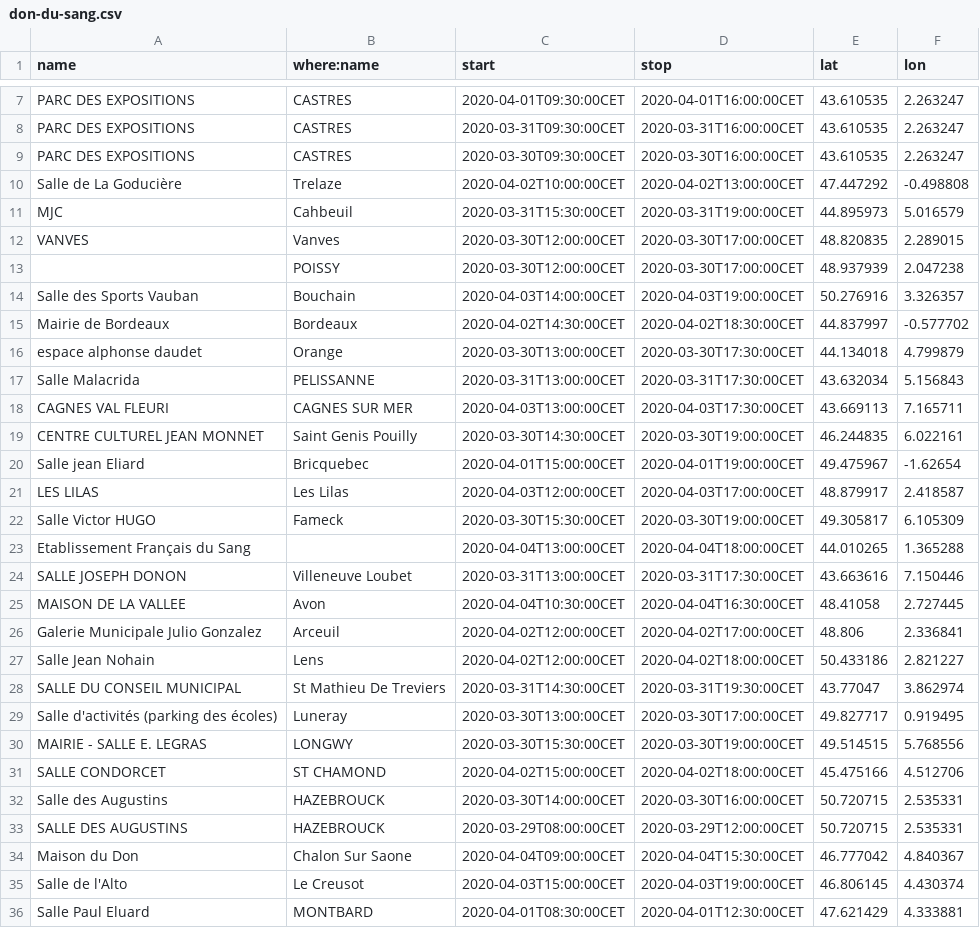
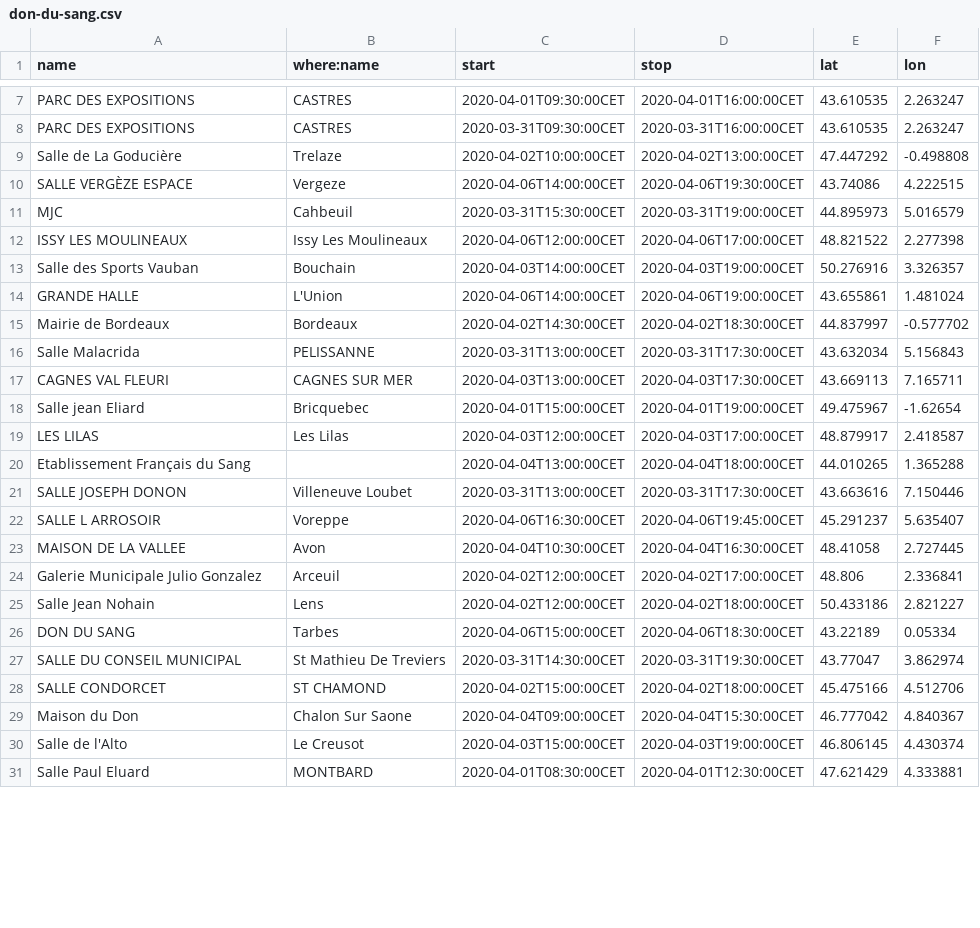
Before and after one commit to krichtof/events-don-du-sang, a CSV file: don-du-sang.csv, drawn as a sheet; only a part is shown, gaps mark what is left out; the diff covers the shown part only.

Commit message:
update don-du-sang.csv

```diff
--- a/don-du-sang.csv
+++ b/don-du-sang.csv
@@ -8,18 +8,16 @@ PARC  DES EXPOSITIONS,CASTRES,2020-04-01T09:30:00CET,2020-04-01T16:00:00CET,43.6
 PARC  DES EXPOSITIONS,CASTRES,2020-03-31T09:30:00CET,2020-03-31T16:00:00CET,43.610535,2.263247
-PARC  DES EXPOSITIONS,CASTRES,2020-03-30T09:30:00CET,2020-03-30T16:00:00CET,43.610535,2.263247
 Salle de La Goducière,Trelaze,2020-04-02T10:00:00CET,2020-04-02T13:00:00CET,47.447292,-0.498808
+SALLE VERGÈZE ESPACE,Vergeze,2020-04-06T14:00:00CET,2020-04-06T19:30:00CET,43.74086,4.222515
 MJC,Cahbeuil,2020-03-31T15:30:00CET,2020-03-31T19:00:00CET,44.895973,5.016579
-VANVES,Vanves,2020-03-30T12:00:00CET,2020-03-30T17:00:00CET,48.820835,2.289015
-,POISSY,2020-03-30T12:00:00CET,2020-03-30T17:00:00CET,48.937939,2.047238
+ISSY LES MOULINEAUX,Issy Les Moulineaux,2020-04-06T12:00:00CET,2020-04-06T17:00:00CET,48.821522,2.277398
 Salle des Sports Vauban ,Bouchain,2020-04-03T14:00:00CET,2020-04-03T19:00:00CET,50.276916,3.326357
+GRANDE HALLE,L'Union,2020-04-06T14:00:00CET,2020-04-06T19:00:00CET,43.655861,1.481024
 Mairie de Bordeaux,Bordeaux,2020-04-02T14:30:00CET,2020-04-02T18:30:00CET,44.837997,-0.577702
-espace alphonse daudet,Orange,2020-03-30T13:00:00CET,2020-03-30T17:30:00CET,44.134018,4.799879
 Salle Malacrida,PELISSANNE,2020-03-31T13:00:00CET,2020-03-31T17:30:00CET,43.632034,5.156843
 CAGNES VAL FLEURI, CAGNES SUR MER,2020-04-03T13:00:00CET,2020-04-03T17:30:00CET,43.669113,7.165711
-CENTRE CULTUREL JEAN MONNET,Saint Genis Pouilly,2020-03-30T14:30:00CET,2020-03-30T19:00:00CET,46.244835,6.022161
 Salle jean Eliard,Bricquebec,2020-04-01T15:00:00CET,2020-04-01T19:00:00CET,49.475967,-1.62654
 LES LILAS,Les Lilas,2020-04-03T12:00:00CET,2020-04-03T17:00:00CET,48.879917,2.418587
-Salle Victor HUGO,Fameck,2020-03-30T15:30:00CET,2020-03-30T19:00:00CET,49.305817,6.105309
 Etablissement Français du Sang,"",2020-04-04T13:00:00CET,2020-04-04T18:00:00CET,44.010265,1.365288
 SALLE JOSEPH DONON,Villeneuve Loubet,2020-03-31T13:00:00CET,2020-03-31T17:30:00CET,43.663616,7.150446
+SALLE L ARROSOIR,Voreppe,2020-04-06T16:30:00CET,2020-04-06T19:45:00CET,45.291237,5.635407
 MAISON DE LA VALLEE,Avon,2020-04-04T10:30:00CET,2020-04-04T16:30:00CET,48.41058,2.727445
@@ -27,8 +25,5 @@ Galerie Municipale Julio Gonzalez,Arceuil,2020-04-02T12:00:00CET,2020-04-02T17:0
 Salle Jean Nohain,Lens,2020-04-02T12:00:00CET,2020-04-02T18:00:00CET,50.433186,2.821227
+DON DU SANG,Tarbes,2020-04-06T15:00:00CET,2020-04-06T18:30:00CET,43.22189,0.05334
 SALLE DU CONSEIL MUNICIPAL,St Mathieu De Treviers,2020-03-31T14:30:00CET,2020-03-31T19:30:00CET,43.77047,3.862974
-Salle d'activités (parking des écoles),Luneray,2020-03-30T13:00:00CET,2020-03-30T17:00:00CET,49.827717,0.919495
-MAIRIE - SALLE E. LEGRAS,LONGWY,2020-03-30T15:30:00CET,2020-03-30T19:00:00CET,49.514515,5.768556
 SALLE CONDORCET,ST CHAMOND,2020-04-02T15:00:00CET,2020-04-02T18:00:00CET,45.475166,4.512706
-Salle des Augustins,HAZEBROUCK,2020-03-30T14:00:00CET,2020-03-30T16:00:00CET,50.720715,2.535331
-SALLE DES AUGUSTINS,HAZEBROUCK,2020-03-29T08:00:00CET,2020-03-29T12:00:00CET,50.720715,2.535331
 Maison du Don,Chalon Sur Saone,2020-04-04T09:00:00CET,2020-04-04T15:30:00CET,46.777042,4.840367
```
Also changed, not shown: 5 added rows and 10 removed rows elsewhere in this file.
